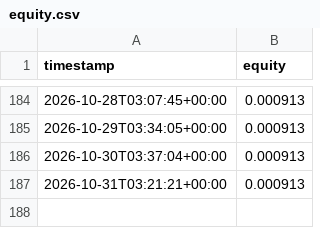
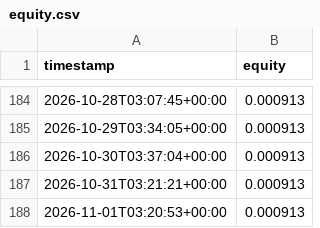
Before and after one commit to nsheng1568/funding-dispersion-trade, a CSV file: data/history/equity.csv, drawn as a sheet; only a part is shown, gaps mark what is left out; the diff names each change by its address in the sheet, - before the commit and + after, or states it on an @@ line.

```diff
--- a/data/history/equity.csv
+++ b/data/history/equity.csv
+row 188: 2026-11-01T03:20:53+00:00 | 0.000913
```
Also changed, not shown: data/history/positions.csv, data/history/signals.csv, 1 other file.
